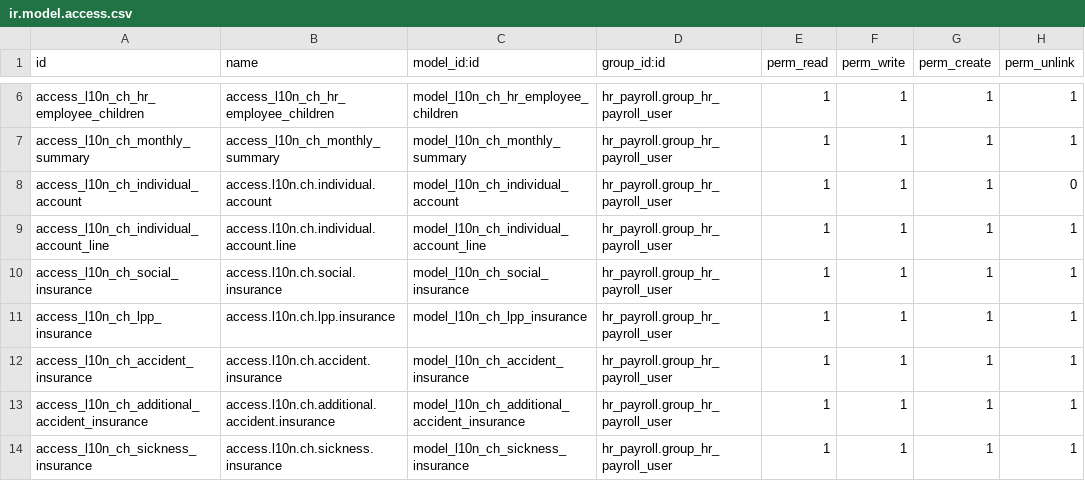
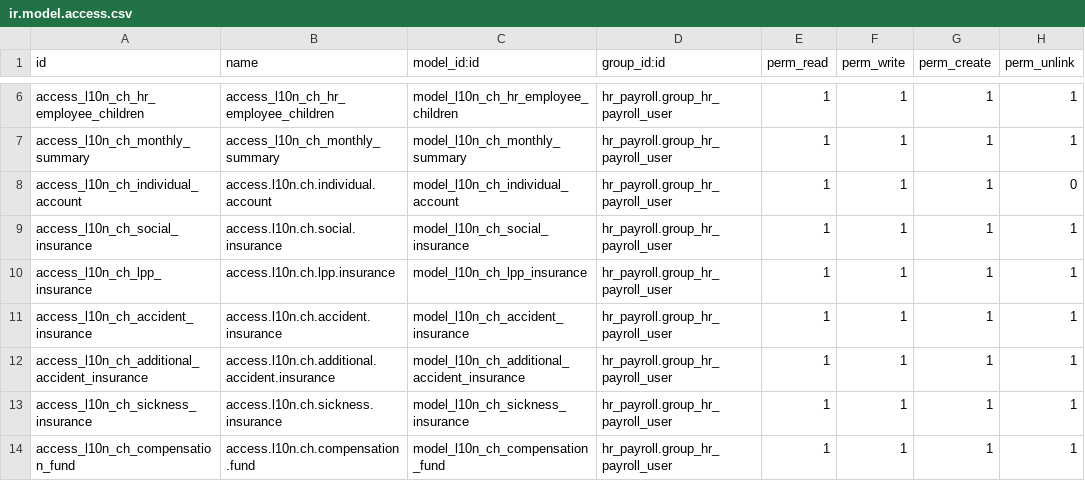
Before and after one commit to Raniani-lab/enterpriise, a CSV file: l10n_ch_hr_payroll/security/ir.model.access.csv, drawn as a sheet; only a part is shown, gaps mark what is left out; the shorter side is filled out with more unchanged rows; the diff names each change by its address in the sheet, - before the commit and + after, or states it on an @@ line.

Commit message:
[IMP] l10n_ch_hr_payroll: Use the declaration mixin
Part-of: odoo/enterprise#46097

```diff
--- a/l10n_ch_hr_payroll/security/ir.model.access.csv
+++ b/l10n_ch_hr_payroll/security/ir.model.access.csv
-row 9: access_l10n_ch_individual_account_line | access.l10n.ch.individual.account.line | model_l10n_ch_individual_account_line | hr_payroll.group_hr_payroll_user | 1 | 1 | 1 | 1
```
Also changed, not shown: 11 other files.
